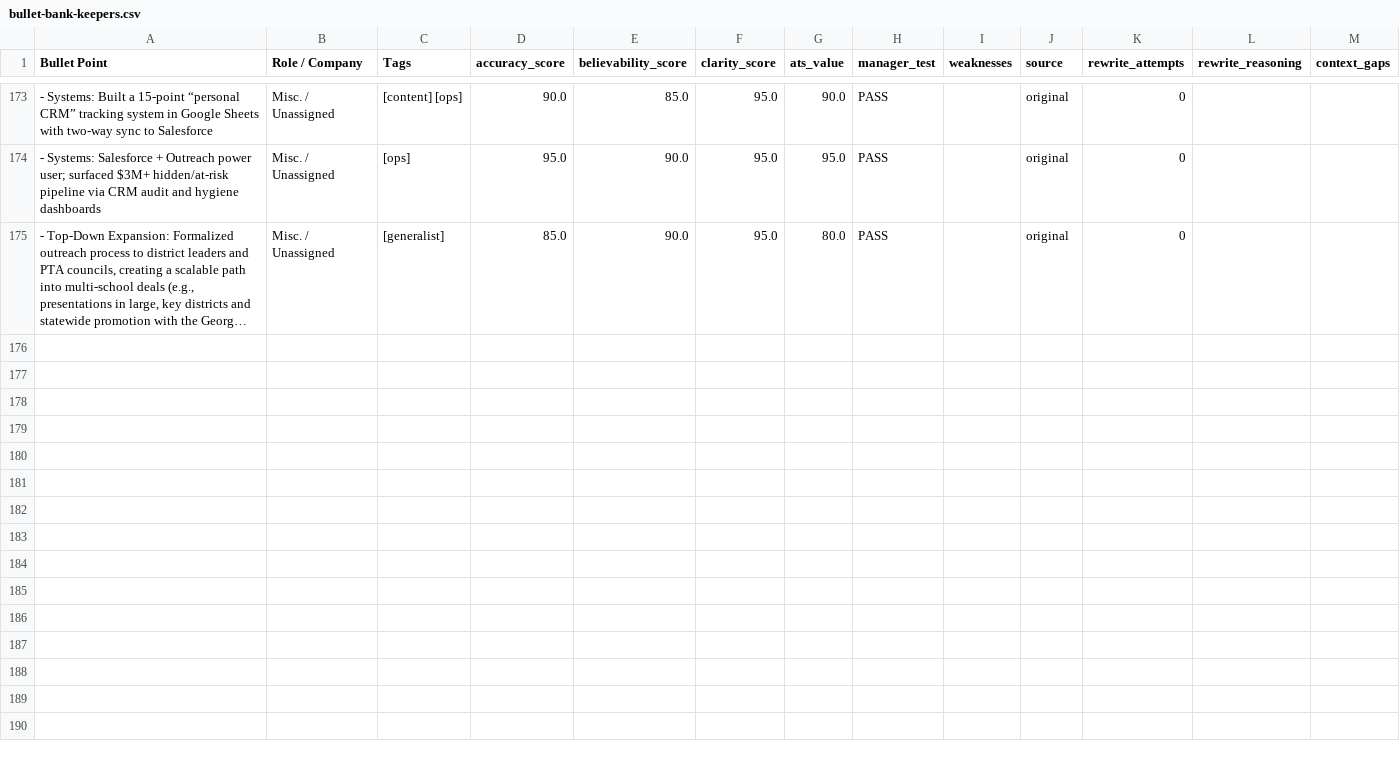
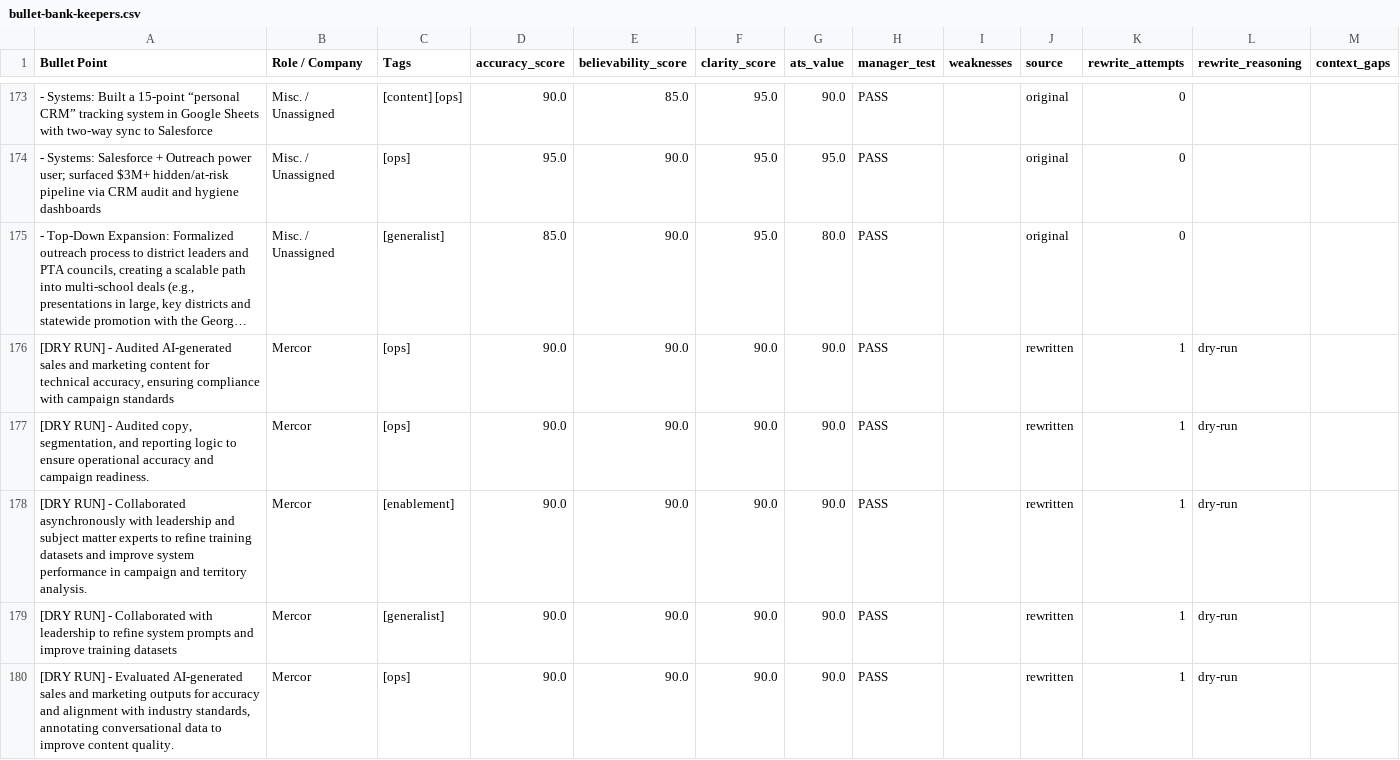
Before and after one commit to moreganooooo/resume-builder, a CSV file: resume-engine/knowledge_base/bullet-bank-keepers.csv, drawn as a sheet; only a part is shown, gaps mark what is left out; long unchanged cells end in …; the diff names each change by its address in the sheet, - before the commit and + after, or states it on an @@ line.

```diff
--- a/resume-engine/knowledge_base/bullet-bank-keepers.csv
+++ b/resume-engine/knowledge_base/bullet-bank-keepers.csv
+row 176: [DRY RUN] - Audited AI-generated sales and marketing content for technical accuracy, ensuring compliance with campaign standards | Mercor | [ops] | 90.0 | 90.0 | 90.0 | 90.0 | PASS |  | rewritten | 1 | dry-run
+row 177: [DRY RUN] - Audited copy, segmentation, and reporting logic to ensure operational accuracy and campaign readiness. | Mercor | [ops] | 90.0 | 90.0 | 90.0 | 90.0 | PASS |  | rewritten | 1 | dry-run
+row 178: [DRY RUN] - Collaborated asynchronously with leadership and subject matter experts to refine training datasets and improve system performance in campaign and territory analysis. | Mercor | [enablement] | 90.0 | 90.0 | 90.0 | 90.0 | PASS |  | rewritten | 1 | dry-run
+row 179: [DRY RUN] - Collaborated with leadership to refine system prompts and improve training datasets | Mercor | [generalist] | 90.0 | 90.0 | 90.0 | 90.0 | PASS |  | rewritten | 1 | dry-run
+row 180: [DRY RUN] - Evaluated AI-generated sales and marketing outputs for accuracy and alignment with industry standards, annotating conversational data to improve content quality. | Mercor | [ops] | 90.0 | 90.0 | 90.0 | 90.0 | PASS |  | rewritten | 1 | dry-run
```
Also changed, not shown: 1 other file.
